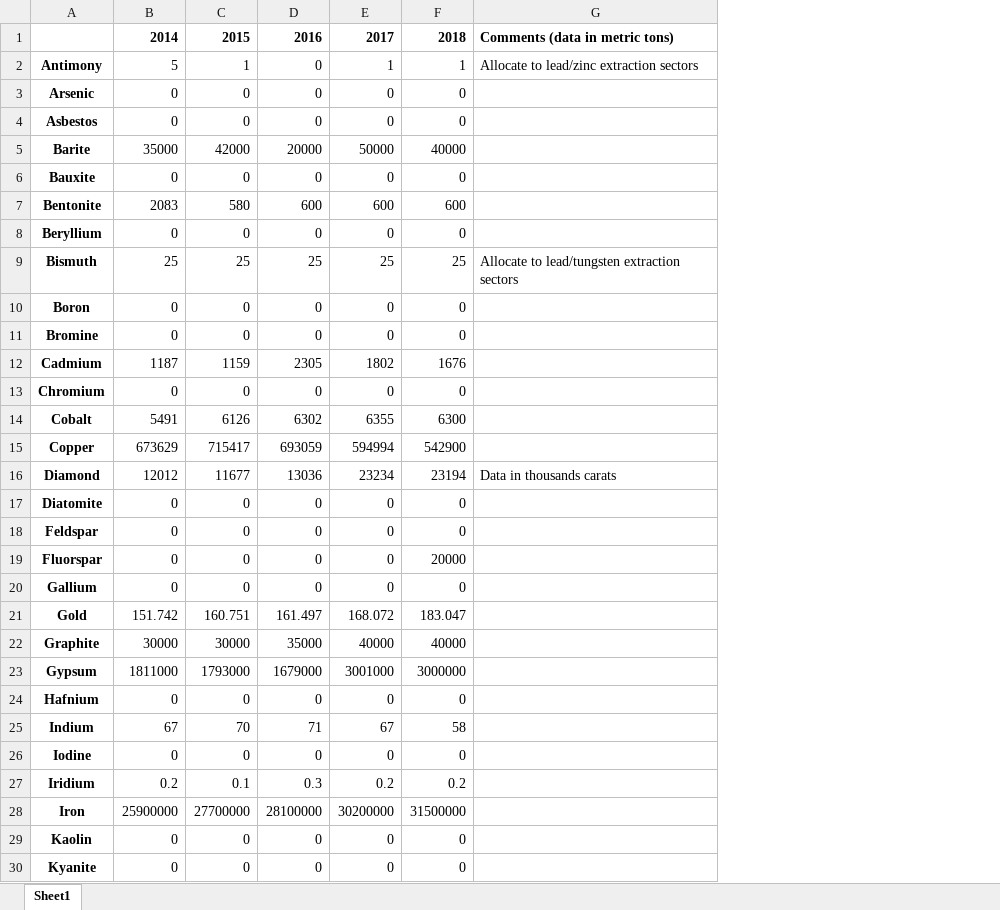
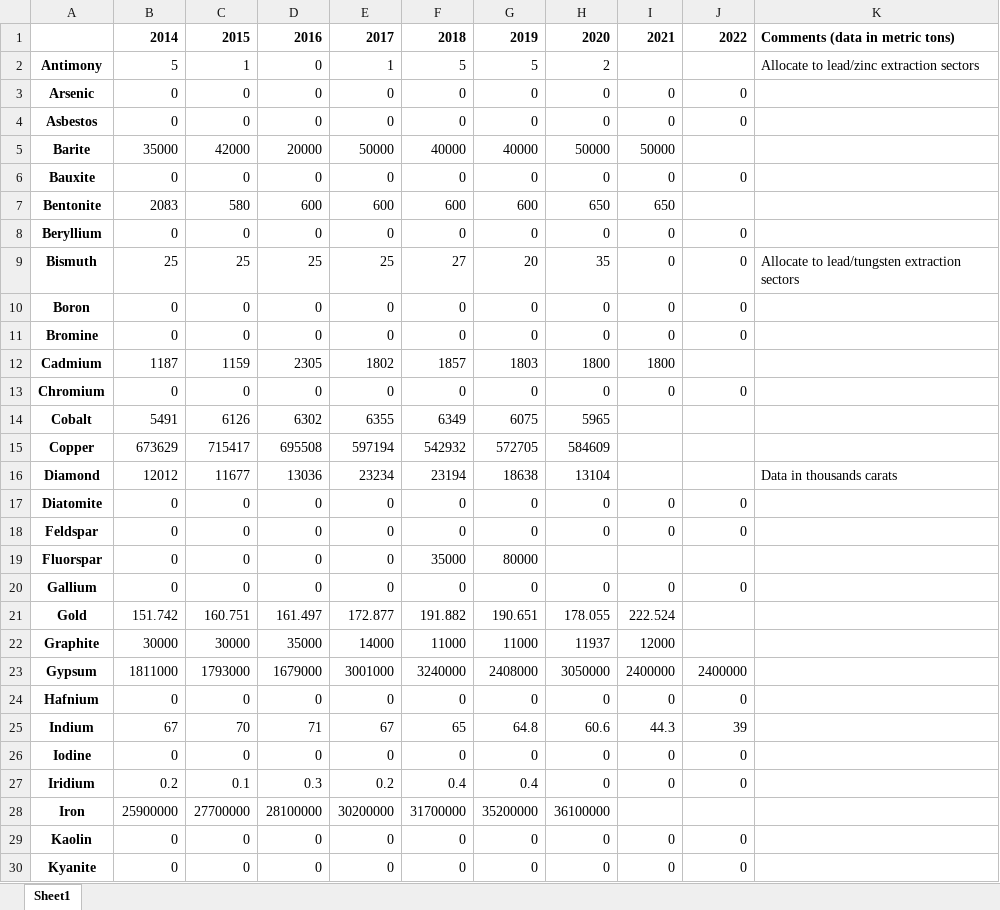
Before and after one commit to CIRAIG/OpenIO-Canada, an Excel workbook: Data/Environmental_data/Minerals_extracted_in_Canada.xlsx, sheet Sheet1, drawn as a sheet; only a part is shown; values as stored, in another font and other column widths than the file's, no borders; addresses are those after the commit; the diff covers the shown part only; the diff names each change by its address in the sheet, - before the commit and + after, or states it on an @@ line.

```diff
--- a/Data/Environmental_data/Minerals_extracted_in_Canada.xlsx (sheet Sheet1)
+++ b/Data/Environmental_data/Minerals_extracted_in_Canada.xlsx (sheet Sheet1)
+column F, rows 1-30: 2018 | 5 | 0 | 0 | 40000 | 0 | 600 | 0 | 27 | 0 | 0 | 1857 | 0 | 6349 | 542932 | 23194 | 0 | 0 | 35000 | 0 | 191.882 | 11000 | 3240000 | 0 | 65 | 0 | 0.4 | 31700000 | 0 | 0
+column G, rows 1-30: 2019 | 5 | 0 | 0 | 40000 | 0 | 600 | 0 | 20 | 0 | 0 | 1803 | 0 | 6075 | 572705 | 18638 | 0 | 0 | 80000 | 0 | 190.651 | 11000 | 2408000 | 0 | 64.8 | 0 | 0.4 | 35200000 | 0 | 0
+column H, rows 1-30: 2020 | 2 | 0 | 0 | 50000 | 0 | 650 | 0 | 35 | 0 | 0 | 1800 | 0 | 5965 | 584609 | 13104 | 0 | 0 |  | 0 | 178.055 | 11937 | 3050000 | 0 | 60.6 | 0 | 0 | 36100000 | 0 | 0
+column I, rows 1-30: 2021 |  | 0 | 0 | 50000 | 0 | 650 | 0 | 0 | 0 | 0 | 1800 | 0 |  |  |  | 0 | 0 |  | 0 | 222.524 | 12000 | 2400000 | 0 | 44.3 | 0 | 0 |  | 0 | 0
-J1: 2018
+J1: 2022
-J2: 1
+J2: (empty)
-J5: 40000
+J5: (empty)
-J7: 600
+J7: (empty)
-J9: 25
+J9: 0
-J12: 1676
+J12: (empty)
-J14: 6300
+J14: (empty)
-D15: 693059
+D15: 695508
-E15: 594994
+E15: 597194
-J15: 542900
+J15: (empty)
-J16: 23194
+J16: (empty)
-J19: 20000
+J19: (empty)
-E21: 168.072
+E21: 172.877
-J21: 183.047
+J21: (empty)
-E22: 40000
+E22: 14000
-J22: 40000
+J22: (empty)
-J23: 3000000
+J23: 2400000
-J25: 58
+J25: 39
-J27: 0.2
+J27: 0
-J28: 31500000
+J28: (empty)
```
Also changed, not shown: 26 edited cells elsewhere in this sheet, Data/Concordances/NPRI_concordance.xlsx, 12 other files.
